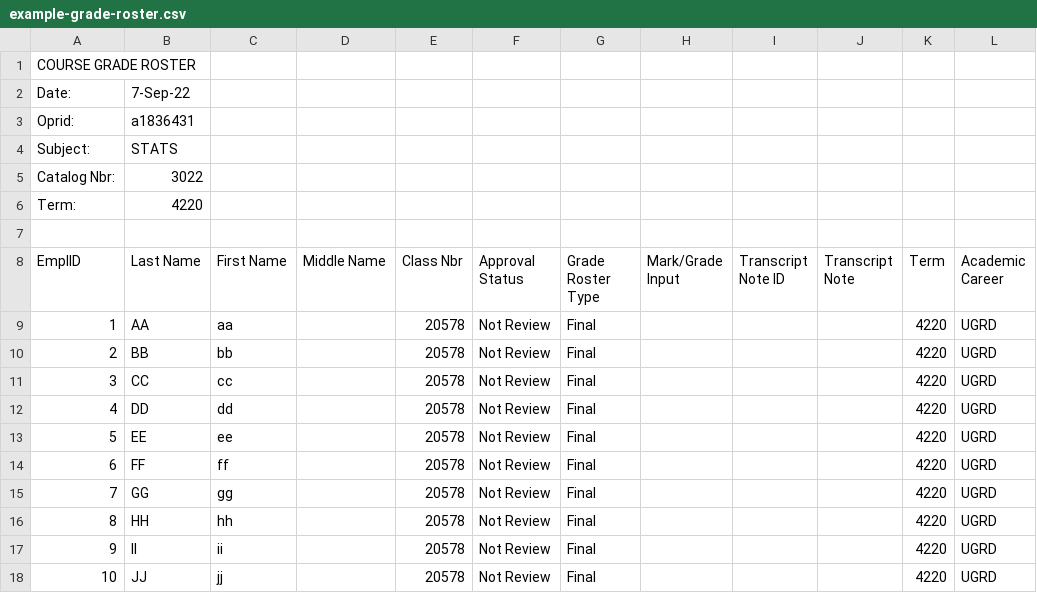
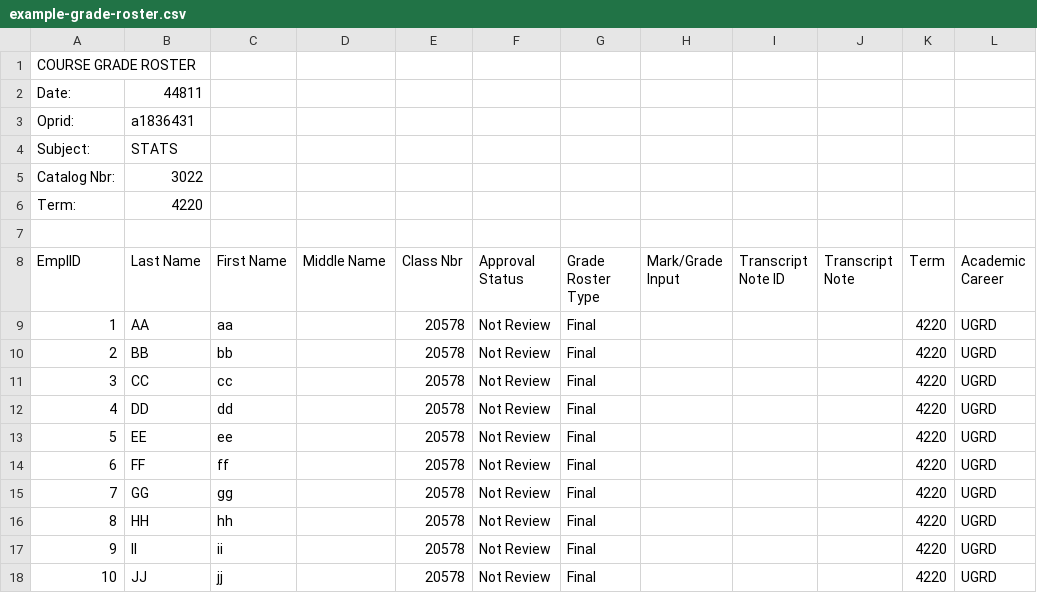
Before and after one commit to jonotuke/examMarkR, a CSV file: inst/extdata/example-grade-roster.csv, drawn as a sheet; the diff names each change by its address in the sheet, - before the commit and + after, or states it on an @@ line.

```diff
--- a/inst/extdata/example-grade-roster.csv
+++ b/inst/extdata/example-grade-roster.csv
-B2 (Last Name): 7-Sep-22
+B2 (Last Name): 44811
```
Also changed, not shown: inst/extdata/example-grade-roster-filled-2.csv, inst/extdata/example-grade-roster-filled.csv, 7 other files.
